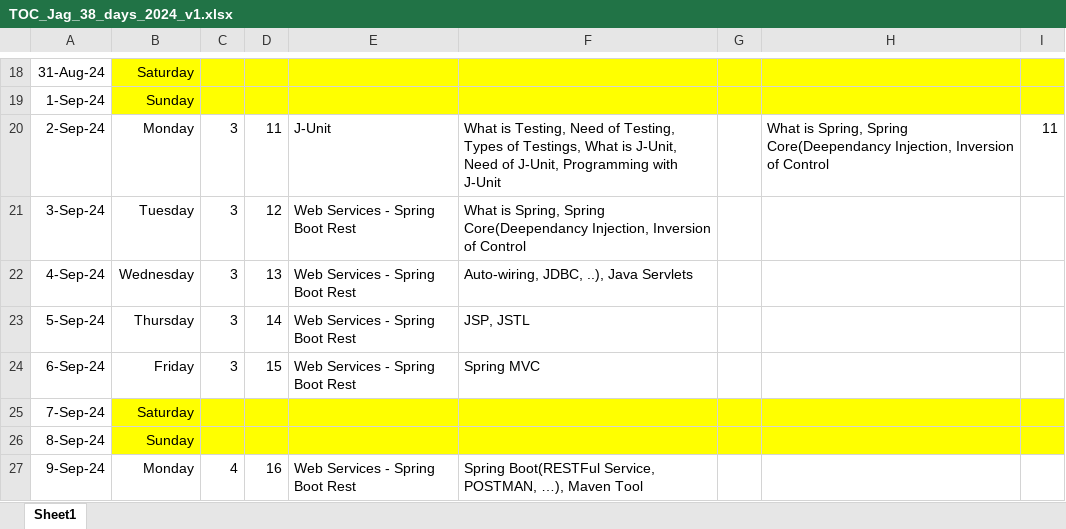
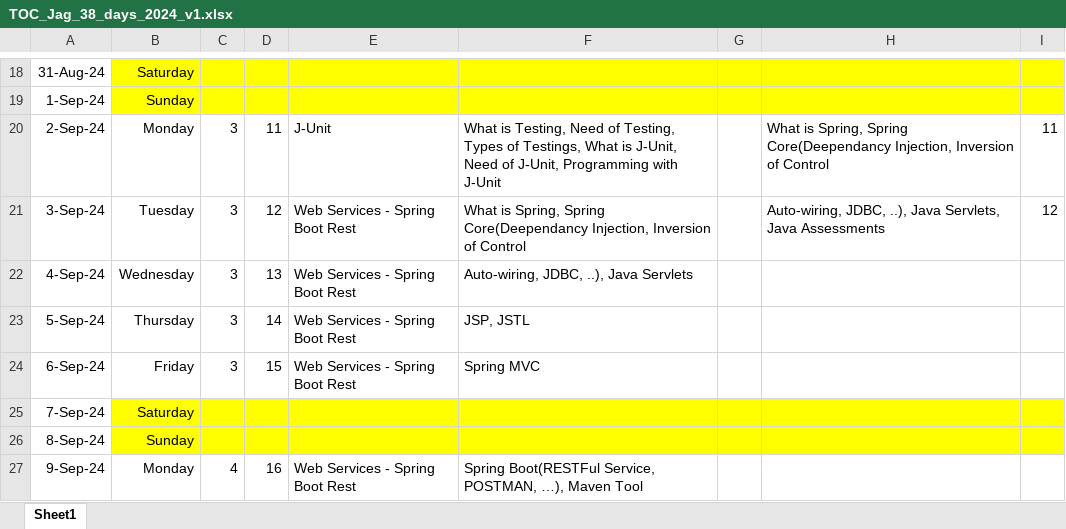
Before and after one commit to jagasia/empower2024, an Excel workbook: TOC_Jag_38_days_2024_v1.xlsx, sheet Sheet1, drawn as a sheet; only a part is shown, gaps mark what is left out; values as stored, in another font and other column widths than the file's, no borders; the diff names each change by its address in the sheet, - before the commit and + after, or states it on an @@ line.

```diff
--- a/TOC_Jag_38_days_2024_v1.xlsx (sheet Sheet1)
+++ b/TOC_Jag_38_days_2024_v1.xlsx (sheet Sheet1)
-H21: (empty)
+H21: Auto-wiring, JDBC, ..), Java Servlets, Java Assessments
-I21: (empty)
+I21: 12
```
Also changed, not shown: 25 other files.
